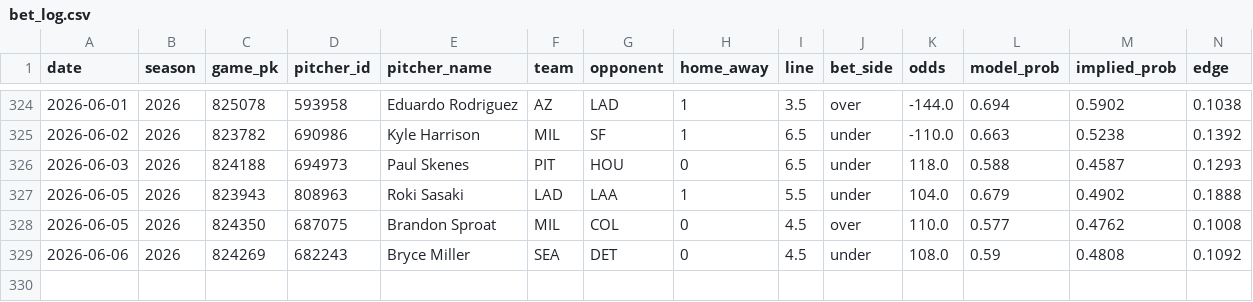
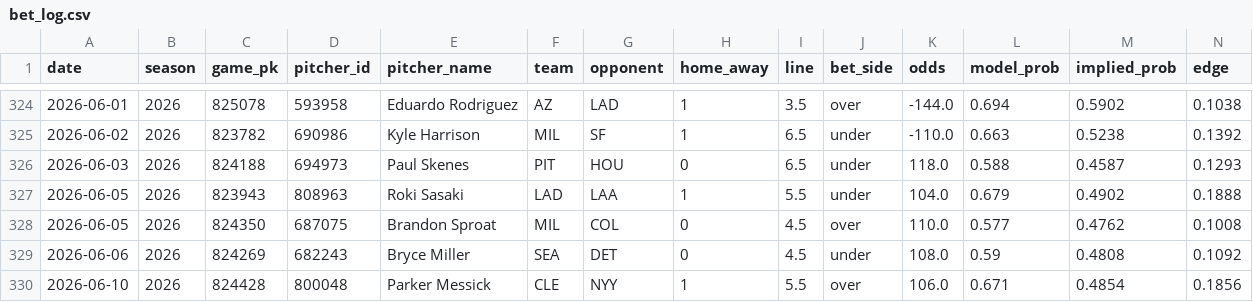
Before and after one commit to andrewrust04-blip/mlb-betting-model, a CSV file: bet_log.csv, drawn as a sheet; only a part is shown, gaps mark what is left out; rows hold the shown columns only; the diff names each change by its address in the sheet, - before the commit and + after, or states it on an @@ line.

```diff
--- a/bet_log.csv
+++ b/bet_log.csv
+row 330: 2026-06-10 | 2026 | 824428 | 800048 | Parker Messick | CLE | NYY | 1 | 5.5 | over | 106.0 | 0.671 | 0.4854 | 0.1856
```
Also changed, not shown: filtered_bets.csv, live_predictions.csv.
